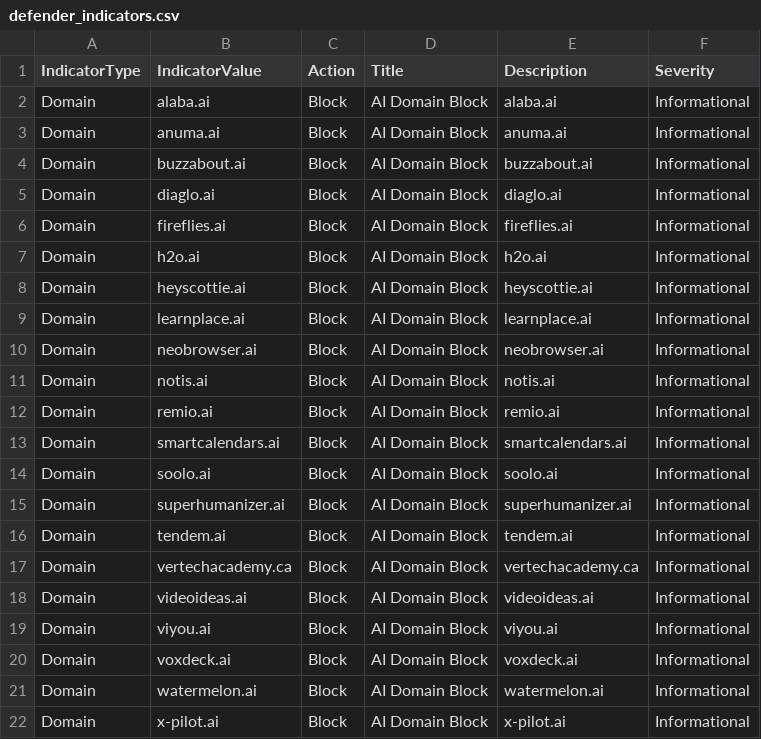
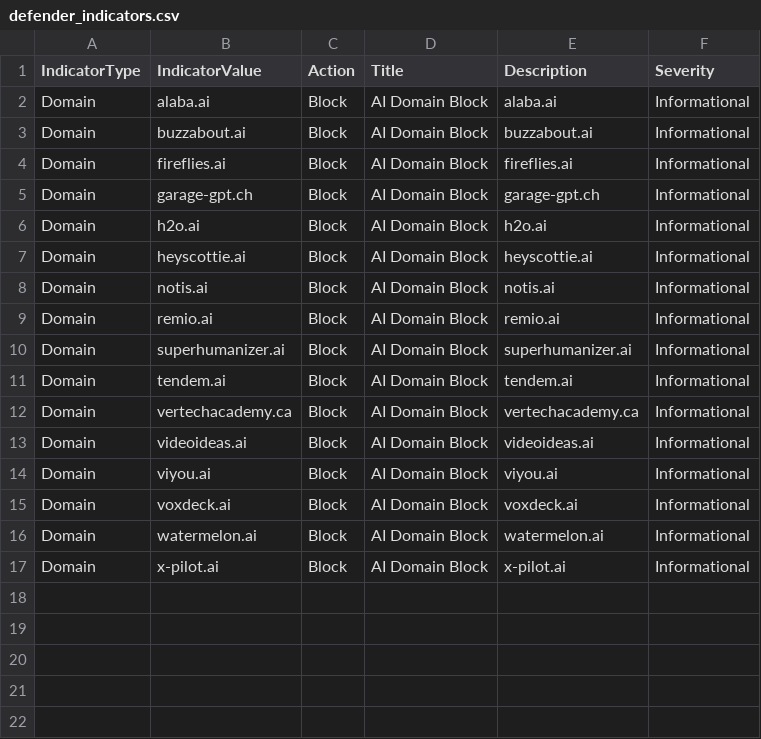
Before and after one commit to koensmink/AI-services-blockfeed-harvester, a CSV file: output/defender_indicators.csv, drawn as a sheet; removed rows and columns are numbered as before the commit, all else as after; the diff names each change by its address in the sheet, - before the commit and + after, or states it on an @@ line.

```diff
--- a/output/defender_indicators.csv
+++ b/output/defender_indicators.csv
-row 3: Domain | anuma.ai | Block | AI Domain Block | anuma.ai | Informational
-row 5: Domain | diaglo.ai | Block | AI Domain Block | diaglo.ai | Informational
+row 5: Domain | garage-gpt.ch | Block | AI Domain Block | garage-gpt.ch | Informational
-row 9: Domain | learnplace.ai | Block | AI Domain Block | learnplace.ai | Informational
-row 10: Domain | neobrowser.ai | Block | AI Domain Block | neobrowser.ai | Informational
-row 13: Domain | smartcalendars.ai | Block | AI Domain Block | smartcalendars.ai | Informational
-row 14: Domain | soolo.ai | Block | AI Domain Block | soolo.ai | Informational
```
Also changed, not shown: 5 other files.
